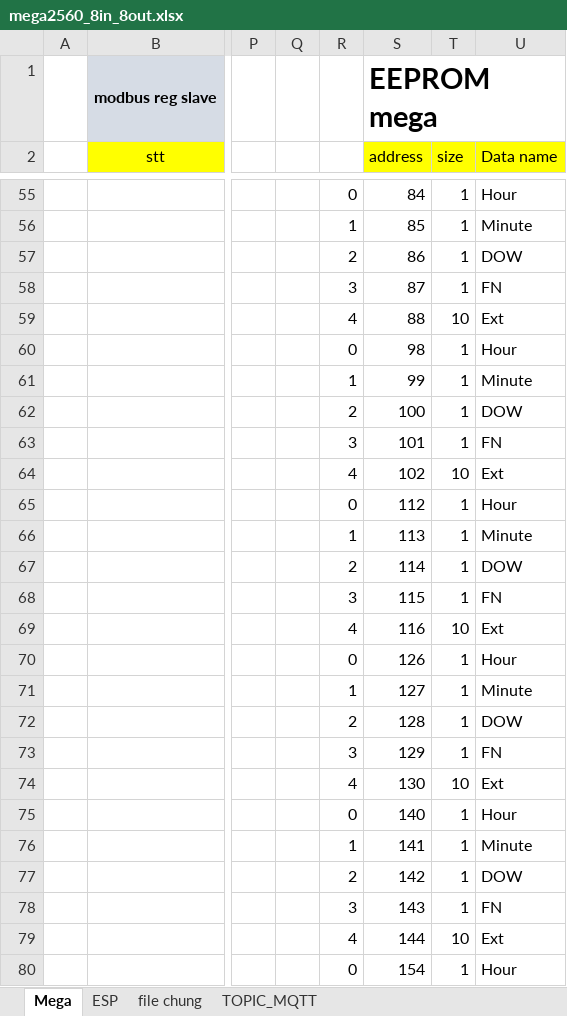
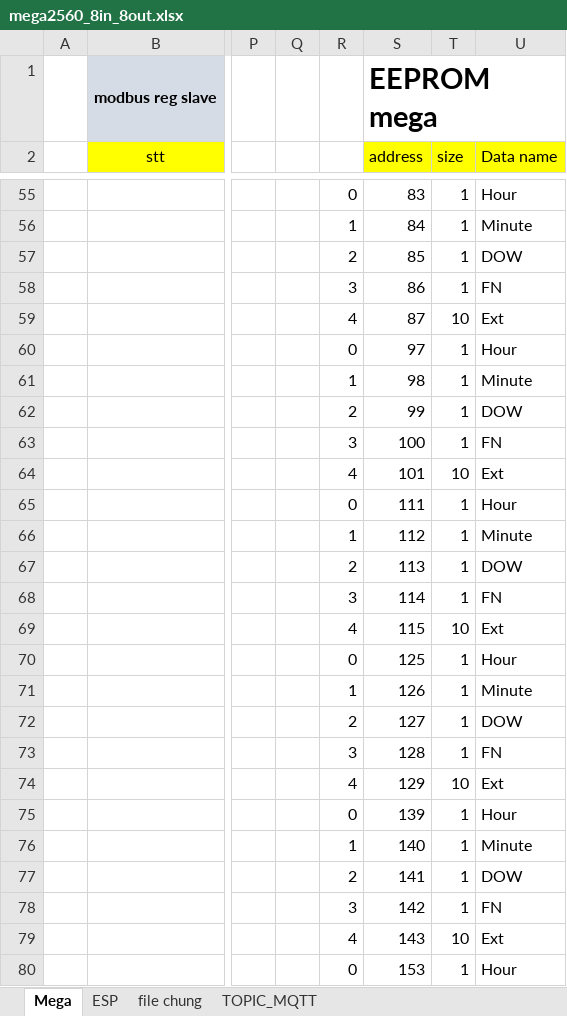
Before and after one commit to daotuyen9244/Indruino-Iot-Project, an Excel workbook: FW/Hau/mem_map_data_trans/mega2560_8in_8out.xlsx, sheet Mega, drawn as a sheet; only a part is shown, gaps mark what is left out; values as stored, in another font and other column widths than the file's, no borders; charts and pictures not drawn; the diff covers the shown part only; the diff names each change by its address in the sheet, - before the commit and + after, or states it on an @@ line.

```diff
--- a/FW/Hau/mem_map_data_trans/mega2560_8in_8out.xlsx (sheet Mega)
+++ b/FW/Hau/mem_map_data_trans/mega2560_8in_8out.xlsx (sheet Mega)
-S55 (address): 84
+S55 (address): 83
-S56 (address): 85
+S56 (address): 84
-S57 (address): 86
+S57 (address): 85
-S58 (address): 87
+S58 (address): 86
-S59 (address): 88
+S59 (address): 87
-S60 (address): 98
+S60 (address): 97
-S61 (address): 99
+S61 (address): 98
-S62 (address): 100
+S62 (address): 99
-S63 (address): 101
+S63 (address): 100
-S64 (address): 102
+S64 (address): 101
-S65 (address): 112
+S65 (address): 111
-S66 (address): 113
+S66 (address): 112
-S67 (address): 114
+S67 (address): 113
-S68 (address): 115
+S68 (address): 114
-S69 (address): 116
+S69 (address): 115
-S70 (address): 126
+S70 (address): 125
-S71 (address): 127
+S71 (address): 126
-S72 (address): 128
+S72 (address): 127
-S73 (address): 129
+S73 (address): 128
-S74 (address): 130
+S74 (address): 129
-S75 (address): 140
+S75 (address): 139
-S76 (address): 141
+S76 (address): 140
-S77 (address): 142
+S77 (address): 141
-S78 (address): 143
+S78 (address): 142
-S79 (address): 144
+S79 (address): 143
-S80 (address): 154
+S80 (address): 153
```
Also changed, not shown: 64 edited cells elsewhere in this sheet, sheet TOPIC_MQTT, charts or pictures, 2 other files.
